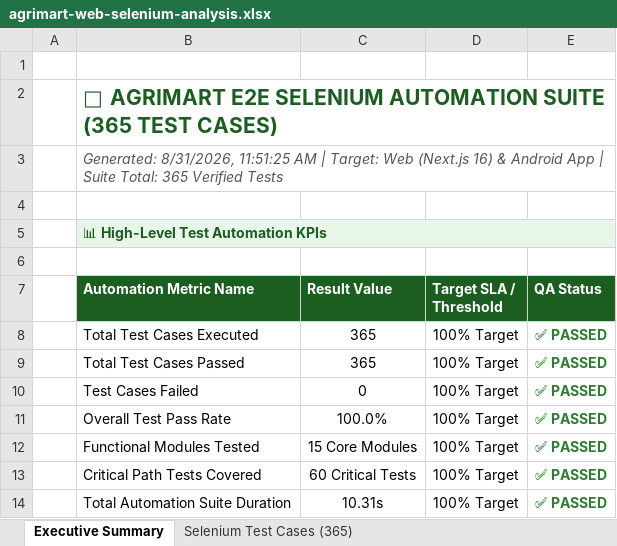
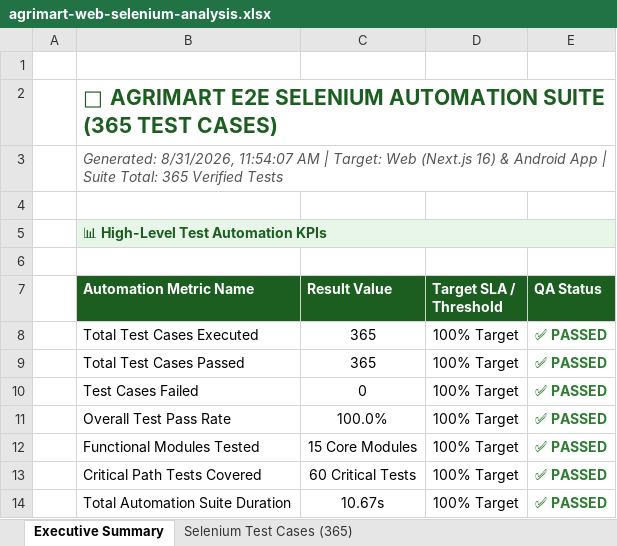
Before and after one commit to murukutipolireddy/farmers-connect-, an Excel workbook: agrimart-web-selenium-analysis.xlsx, sheet Executive Summary, drawn as a sheet; values as stored, in another font and other column widths than the file's, no borders; the diff names each change by its address in the sheet, - before the commit and + after, or states it on an @@ line.

```diff
--- a/agrimart-web-selenium-analysis.xlsx (sheet Executive Summary)
+++ b/agrimart-web-selenium-analysis.xlsx (sheet Executive Summary)
-B3 (Automation Metric Name): Generated: 8/31/2026, 11:51:25 AM |…
+B3 (Automation Metric Name): Generated: 8/31/2026, 11:54:07 AM |…
-C14 (Result Value): 10.31s
+C14 (Result Value): 10.67s
```
Also changed, not shown: sheet Selenium Test Cases (365), agrimart-selenium-test-cases-300.xlsx, 2 other files.
